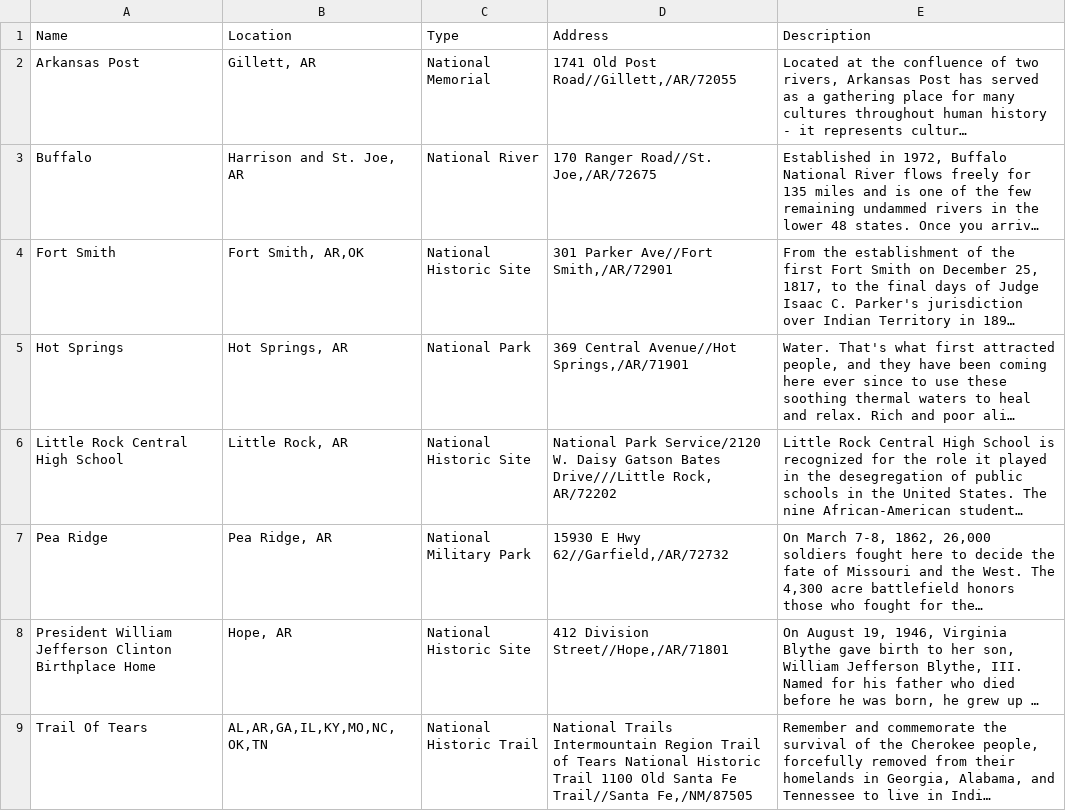
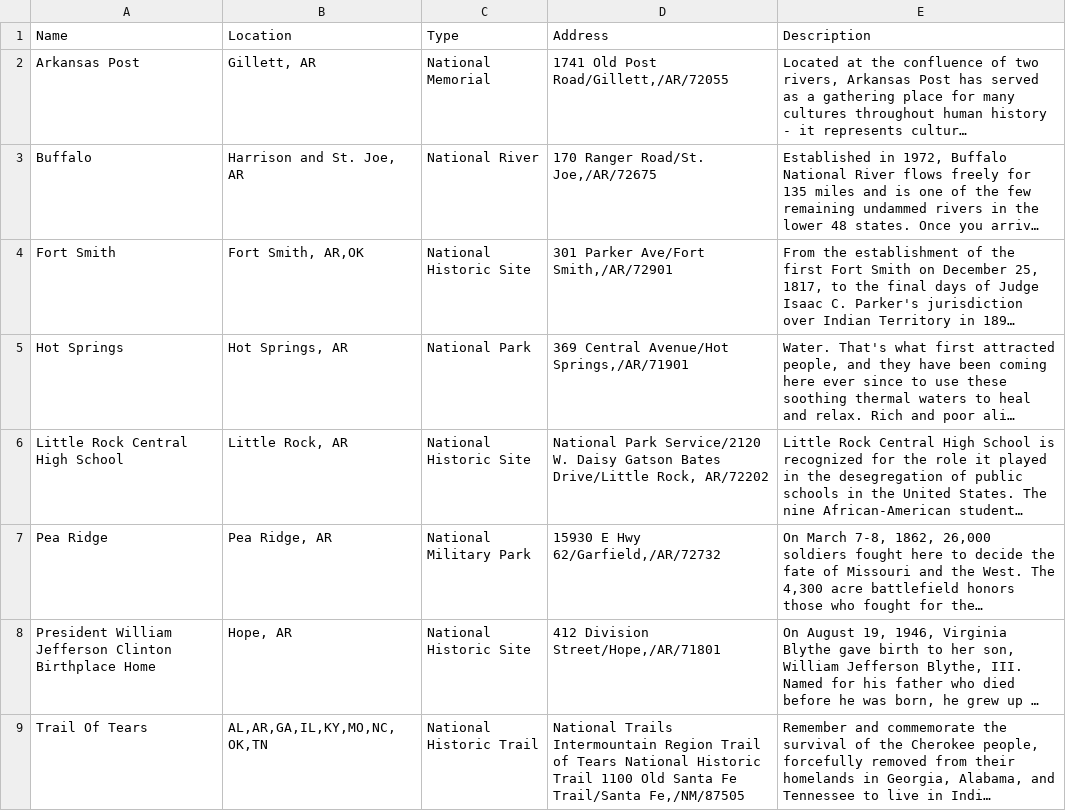
Before and after one commit to vkany/SI507-Project3, a CSV file: arkansas.csv, drawn as a sheet; long unchanged cells end in …; the diff names each change by its address in the sheet, - before the commit and + after, or states it on an @@ line.

```diff
--- a/arkansas.csv
+++ b/arkansas.csv
-D2 (Address): 1741 Old Post Road//Gillett,/AR/72055
+D2 (Address): 1741 Old Post Road/Gillett,/AR/72055
-D3 (Address): 170 Ranger Road//St. Joe,/AR/72675
+D3 (Address): 170 Ranger Road/St. Joe,/AR/72675
-D4 (Address): 301 Parker Ave//Fort Smith,/AR/72901
+D4 (Address): 301 Parker Ave/Fort Smith,/AR/72901
-D5 (Address): 369 Central Avenue//Hot Springs,/AR/71901
+D5 (Address): 369 Central Avenue/Hot Springs,/AR/71901
-D6 (Address): …Gatson Bates Drive///Little Rock, AR/72202
+D6 (Address): …Gatson Bates Drive/Little Rock, AR/72202
-D7 (Address): 15930 E Hwy 62//Garfield,/AR/72732
+D7 (Address): 15930 E Hwy 62/Garfield,/AR/72732
-D8 (Address): 412 Division Street//Hope,/AR/71801
+D8 (Address): 412 Division Street/Hope,/AR/71801
-D9 (Address): …Santa Fe Trail//Santa Fe,/NM/87505
+D9 (Address): …Santa Fe Trail/Santa Fe,/NM/87505
```
Also changed, not shown: california.csv, michigan.csv, 1 other file.
